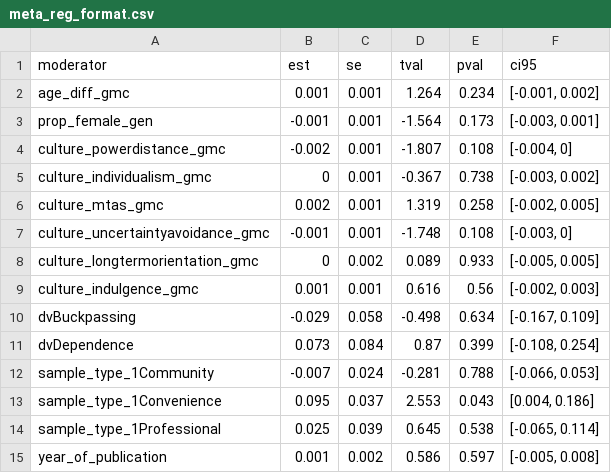
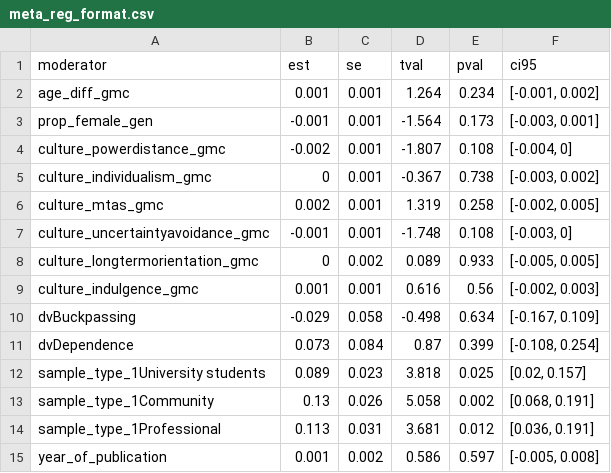
Before and after one commit to TarrenLC/meta, a CSV file: meta_reg_format.csv, drawn as a sheet.

```diff
--- a/meta_reg_format.csv
+++ b/meta_reg_format.csv
@@ -11,5 +11,5 @@ dvBuckpassing,-0.029,0.058,-0.498,0.634," [-0.167, 0.109]"
 dvDependence,0.073,0.084,0.87,0.399," [-0.108, 0.254]"
-sample_type_1Community,-0.007,0.024,-0.281,0.788," [-0.066, 0.053]"
-sample_type_1Convenience,0.095,0.037,2.553,0.043," [0.004, 0.186]"
-sample_type_1Professional,0.025,0.039,0.645,0.538," [-0.065, 0.114]"
+sample_type_1University students,0.089,0.023,3.818,0.025," [0.02, 0.157]"
+sample_type_1Community,0.13,0.026,5.058,0.002," [0.068, 0.191]"
+sample_type_1Professional,0.113,0.031,3.681,0.012," [0.036, 0.191]"
 year_of_publication,0.001,0.002,0.586,0.597," [-0.005, 0.008]"
```
Also changed, not shown: 2024-0520_review_Formatted.csv, effect_sizes.csv, 8 other files.
